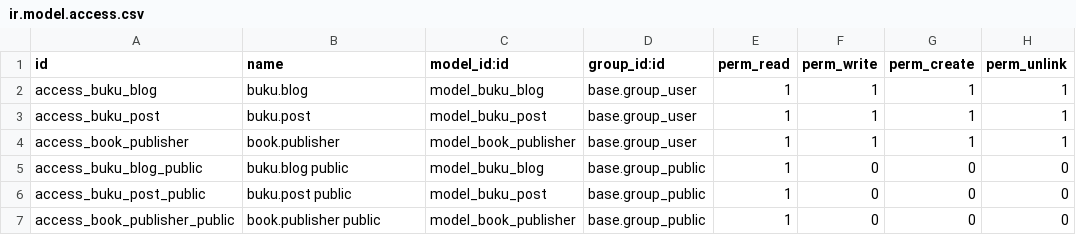
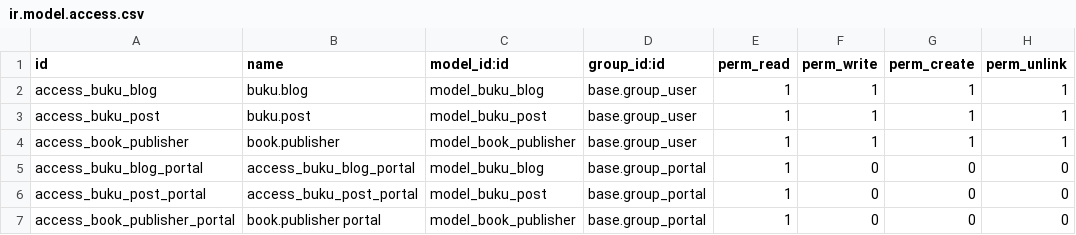
Before and after one commit to AndiEkaNugraha/Portofolio-Pak-Dosen, a CSV file: addons/buku_karya/security/ir.model.access.csv, drawn as a sheet.

```diff
--- a/addons/buku_karya/security/ir.model.access.csv
+++ b/addons/buku_karya/security/ir.model.access.csv
@@ -4,4 +4,4 @@ access_buku_post,buku.post,model_buku_post,base.group_user,1,1,1,1
 access_book_publisher,book.publisher,model_book_publisher,base.group_user,1,1,1,1
-access_buku_blog_public,buku.blog public,model_buku_blog,base.group_public,1,0,0,0
-access_buku_post_public,buku.post public,model_buku_post,base.group_public,1,0,0,0
-access_book_publisher_public,book.publisher public,model_book_publisher,base.group_public,1,0,0,0
+access_buku_blog_portal,access_buku_blog_portal,model_buku_blog,base.group_portal,1,0,0,0
+access_buku_post_portal,access_buku_post_portal,model_buku_post,base.group_portal,1,0,0,0
+access_book_publisher_portal,book.publisher portal,model_book_publisher,base.group_portal,1,0,0,0
```
Also changed, not shown: addons/hibah_pendanaan/security/ir.model.access.csv, 4 other files.
